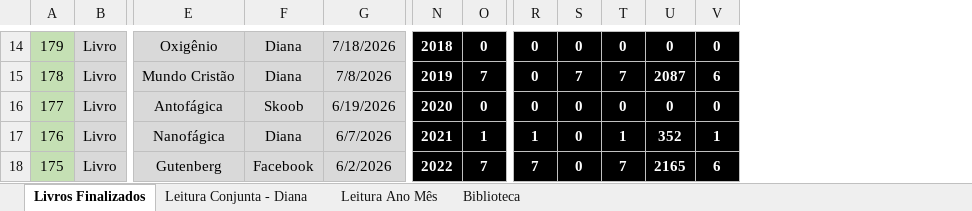
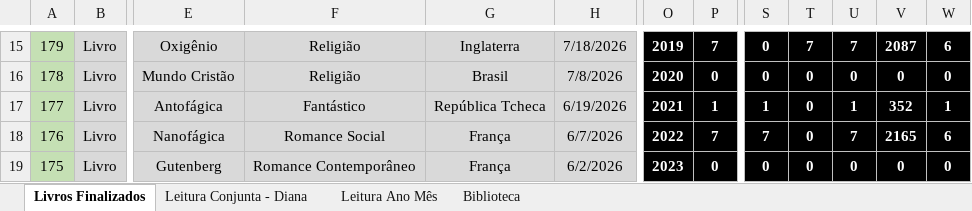
Before and after one commit to luizrantunes/planilhas, an Excel workbook: livros/Lista de Livros Finalizados.xlsx, sheet Livros Finalizados, drawn as a sheet; only a part is shown, gaps mark what is left out; values as stored, in another font and other column widths than the file's, no borders; removed rows and columns are numbered as before the commit, all else as after; the diff covers the shown part only; the diff names each change by its address in the sheet, - before the commit and + after, or states it on an @@ line.

```diff
--- a/livros/Lista de Livros Finalizados.xlsx (sheet Livros Finalizados)
+++ b/livros/Lista de Livros Finalizados.xlsx (sheet Livros Finalizados)
-column F, rows 14-18: Diana | Diana | Skoob | Diana | Facebook
+column F, rows 15-19: Religião | Religião | Fantástico | Romance Social | Romance Contemporâneo
+column G, rows 15-19: Inglaterra | Brasil | República Tcheca | França | França
-O15: 2018
+O15: 2019
-P15: 0
+P15: 7
-T15: 0
+T15: 7
-U15: 0
+U15: 7
-V15: 0
+V15: 2087
-W15: 0
+W15: 6
-O16: 2019
+O16: 2020
-P16: 7
+P16: 0
-T16: 7
+T16: 0
-U16: 7
+U16: 0
-V16: 2087
+V16: 0
-W16: 6
+W16: 0
-O17: 2020
+O17: 2021
-P17: 0
+P17: 1
-S17: 0
+S17: 1
-U17: 0
+U17: 1
-V17: 0
+V17: 352
-W17: 0
+W17: 1
-O18: 2021
+O18: 2022
-P18: 1
+P18: 7
-S18: 1
+S18: 7
-U18: 1
+U18: 7
-V18: 352
+V18: 2165
-W18: 1
+W18: 6
-O19: 2022
+O19: 2023
-P19: 7
+P19: 0
-S19: 7
+S19: 0
-U19: 7
+U19: 0
-V19: 2165
+V19: 0
-W19: 6
+W19: 0
```
Also changed, not shown: 2 added rows, 1 removed row, 202 edited cells and cell formats elsewhere in this sheet, formulas that keep their value, 1 other file.
